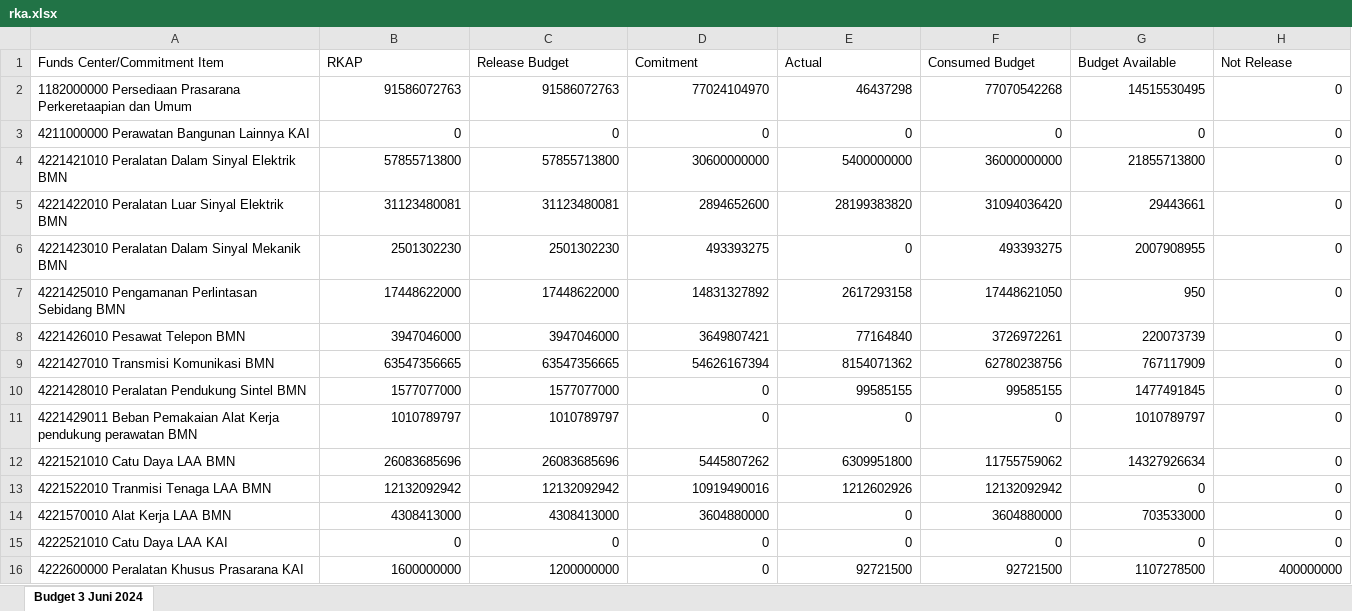
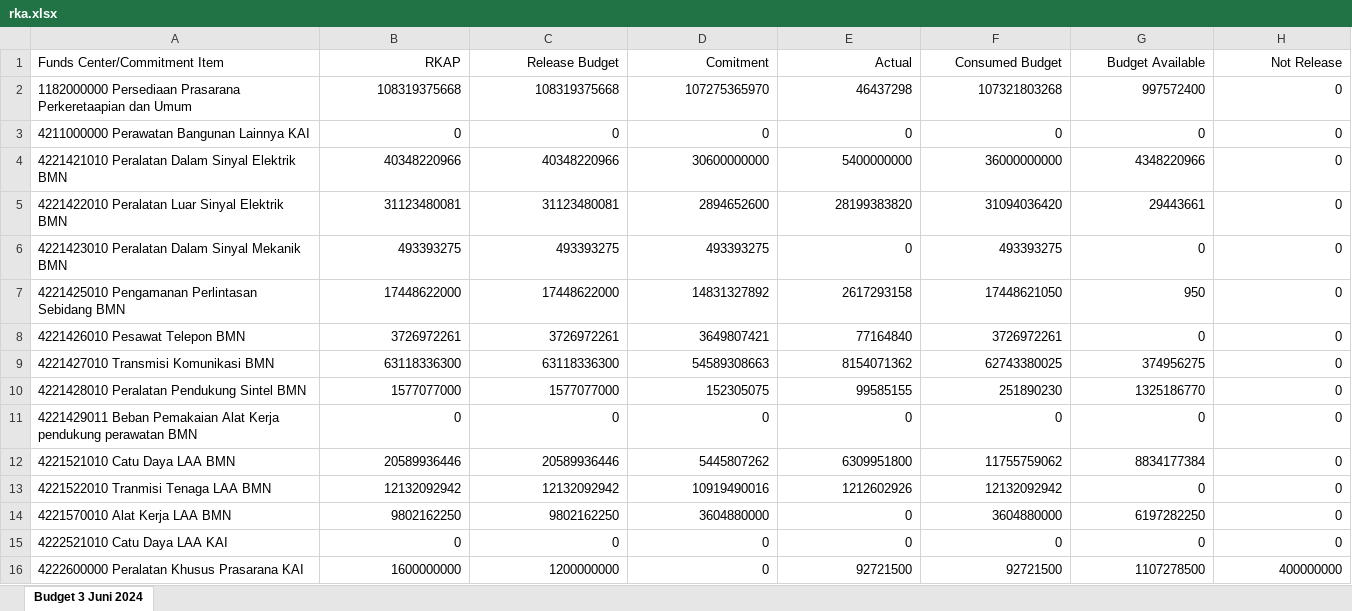
Before and after one commit to sanusizulfirmanlubis/mb52-data, an Excel workbook: data/rka.xlsx, sheet Budget 3 Juni 2024, drawn as a sheet; only a part is shown; values as stored, in another font and other column widths than the file's, no borders; the diff covers the shown part only; the diff names each change by its address in the sheet, - before the commit and + after, or states it on an @@ line.

Commit message:
update rka dari web

```diff
--- a/data/rka.xlsx (sheet Budget 3 Juni 2024)
+++ b/data/rka.xlsx (sheet Budget 3 Juni 2024)
-B1:H1 alignment: left
+B1:H1 alignment: right
-B2 (RKAP): 91586072763
+B2 (RKAP): 108319375668
-C2 (Release Budget): 91586072763
+C2 (Release Budget): 108319375668
-D2 (Comitment): 77024104970
+D2 (Comitment): 107275365970
-F2 (Consumed Budget): 77070542268
+F2 (Consumed Budget): 107321803268
-G2 (Budget Available): 14515530495
+G2 (Budget Available): 997572400
-B4 (RKAP): 57855713800
+B4 (RKAP): 40348220966
-C4 (Release Budget): 57855713800
+C4 (Release Budget): 40348220966
-G4 (Budget Available): 21855713800
+G4 (Budget Available): 4348220966
-B6 (RKAP): 2501302230
+B6 (RKAP): 493393275
-C6 (Release Budget): 2501302230
+C6 (Release Budget): 493393275
-G6 (Budget Available): 2007908955
+G6 (Budget Available): 0
-B8 (RKAP): 3947046000
+B8 (RKAP): 3726972261
-C8 (Release Budget): 3947046000
+C8 (Release Budget): 3726972261
-G8 (Budget Available): 220073739
+G8 (Budget Available): 0
-B9 (RKAP): 63547356665
+B9 (RKAP): 63118336300
-C9 (Release Budget): 63547356665
+C9 (Release Budget): 63118336300
-D9 (Comitment): 54626167394
+D9 (Comitment): 54589308663
-F9 (Consumed Budget): 62780238756
+F9 (Consumed Budget): 62743380025
-G9 (Budget Available): 767117909
+G9 (Budget Available): 374956275
-D10 (Comitment): 0
+D10 (Comitment): 152305075
-F10 (Consumed Budget): 99585155
+F10 (Consumed Budget): 251890230
-G10 (Budget Available): 1477491845
+G10 (Budget Available): 1325186770
-B11 (RKAP): 1010789797
+B11 (RKAP): 0
-C11 (Release Budget): 1010789797
+C11 (Release Budget): 0
-G11 (Budget Available): 1010789797
+G11 (Budget Available): 0
-B12 (RKAP): 26083685696
+B12 (RKAP): 20589936446
-C12 (Release Budget): 26083685696
+C12 (Release Budget): 20589936446
-G12 (Budget Available): 14327926634
+G12 (Budget Available): 8834177384
-B14 (RKAP): 4308413000
+B14 (RKAP): 9802162250
-C14 (Release Budget): 4308413000
+C14 (Release Budget): 9802162250
-G14 (Budget Available): 703533000
+G14 (Budget Available): 6197282250
```
Also changed, not shown: 9 added rows, 9 removed rows and 872 edited cells elsewhere in this sheet, formulas that keep their value.
